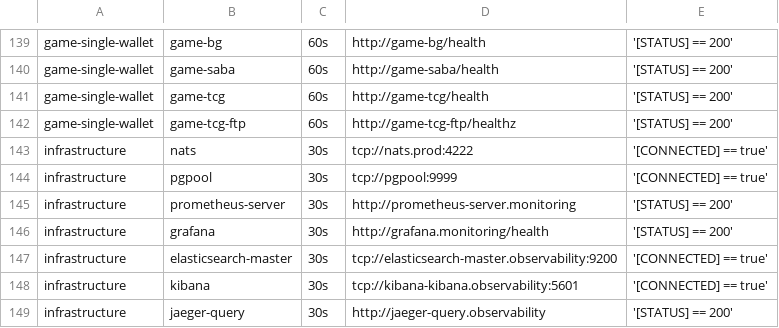
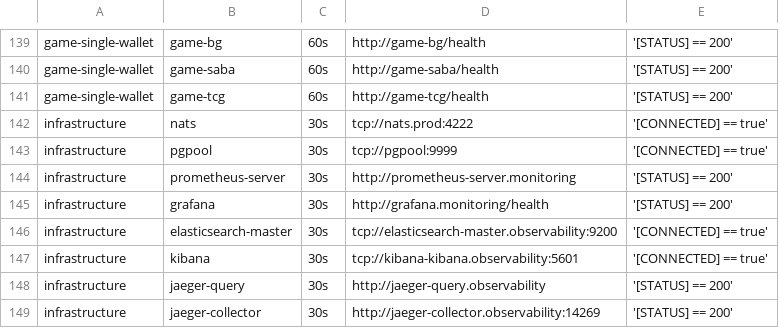
Before and after one commit to starixvn/tgs_rayprosoft_tgs.healthchecks.gatus, a CSV file: services/services-prod.csv, drawn as a sheet; only a part is shown, gaps mark what is left out; the shorter side is filled out with more unchanged rows.

Commit message:
delete game-tcg-ftp

```diff
--- a/services/services-prod.csv
+++ b/services/services-prod.csv
@@ -141,3 +141,2 @@ game-single-wallet,game-saba,60s,http://game-saba/health,'[STATUS] == 200'
 game-single-wallet,game-tcg,60s,http://game-tcg/health,'[STATUS] == 200'
-game-single-wallet,game-tcg-ftp,60s,http://game-tcg-ftp/healthz,'[STATUS] == 200'
 infrastructure,nats,30s,tcp://nats.prod:4222,'[CONNECTED] == true'
```
